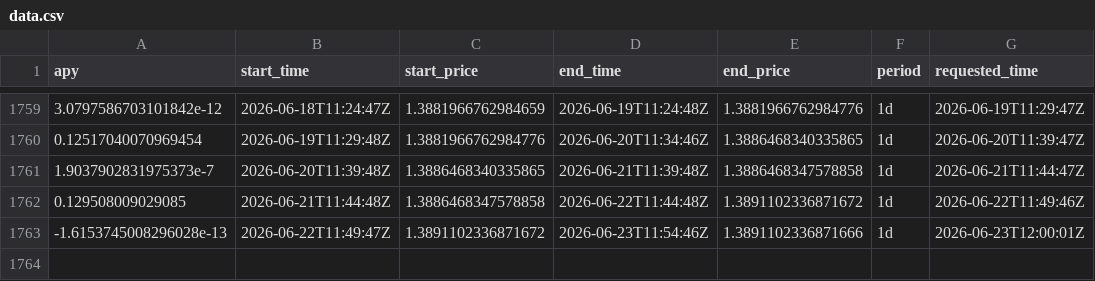
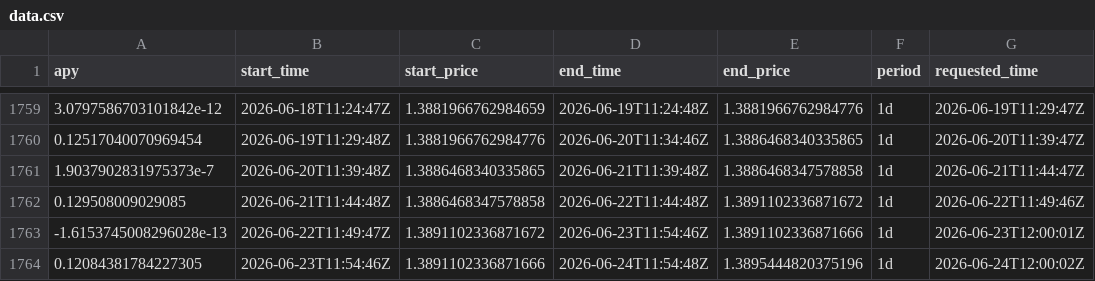
Before and after one commit to mael-bomane/warehouse, a CSV file: lst/marinade/data.csv, drawn as a sheet; only a part is shown, gaps mark what is left out.

```diff
--- a/lst/marinade/data.csv
+++ b/lst/marinade/data.csv
@@ -1763 +1763,2 @@ apy,start_time,start_price,end_time,end_price,period,requested_time
 -1.6153745008296028e-13,2026-06-22T11:49:47Z,1.3891102336871672,2026-06-23T11:54:46Z,1.3891102336871666,1d,2026-06-23T12:00:01Z
+0.12084381784227305,2026-06-23T11:54:46Z,1.3891102336871666,2026-06-24T11:54:48Z,1.3895444820375196,1d,2026-06-24T12:00:02Z
```
